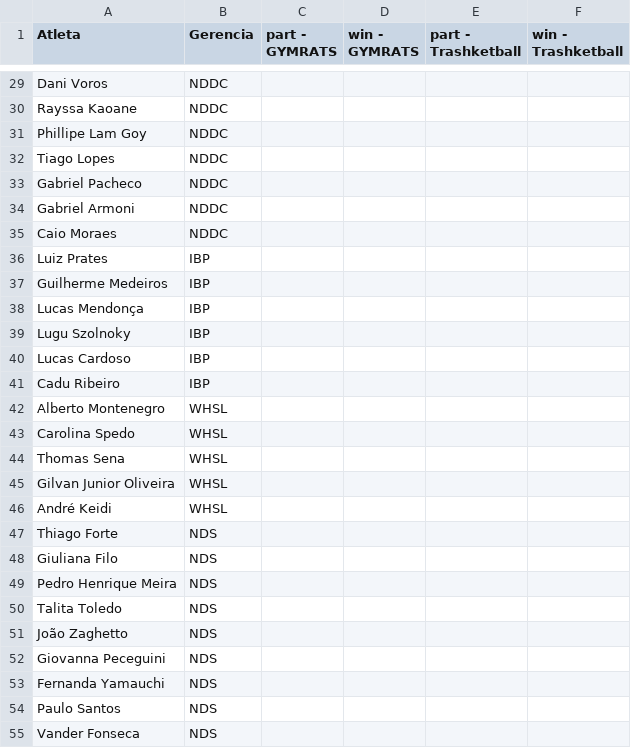
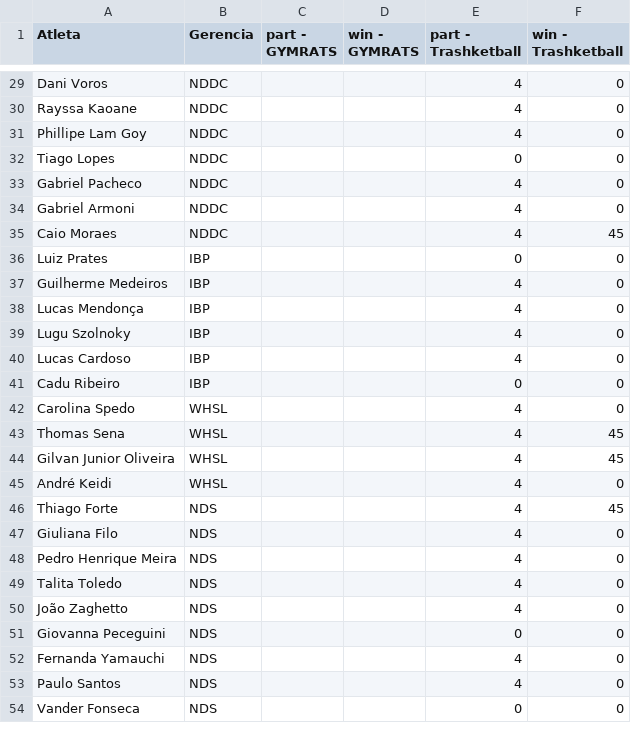
Before and after one commit to BeaFisia/OLIMFISIADAS, a CSV file: tabela-atividades.csv, drawn as a sheet; only a part is shown, gaps mark what is left out; removed rows and columns are numbered as before the commit, all else as after; the diff covers the shown part only; the diff names each change by its address in the sheet, - before the commit and + after, or states it on an @@ line.

```diff
--- a/tabela-atividades.csv
+++ b/tabela-atividades.csv
-E29:E31 (part - Trashketball): (empty)
+E29:E31 (part - Trashketball): 4
-F29:F34 (win - Trashketball): (empty)
+F29:F34 (win - Trashketball): 0
-E32 (part - Trashketball): (empty)
+E32 (part - Trashketball): 0
-E33:E35 (part - Trashketball): (empty)
+E33:E35 (part - Trashketball): 4
-F35 (win - Trashketball): (empty)
+F35 (win - Trashketball): 45
-E36 (part - Trashketball): (empty)
+E36 (part - Trashketball): 0
-F36:F41 (win - Trashketball): (empty)
+F36:F41 (win - Trashketball): 0
-E37:E40 (part - Trashketball): (empty)
+E37:E40 (part - Trashketball): 4
-E41 (part - Trashketball): (empty)
+E41 (part - Trashketball): 0
-row 42: Alberto Montenegro | WHSL
-E42:E50 (part - Trashketball): (empty)
+E42:E50 (part - Trashketball): 4
-F42 (win - Trashketball): (empty)
+F42 (win - Trashketball): 0
-F43:F44 (win - Trashketball): (empty)
+F43:F44 (win - Trashketball): 45
-F45 (win - Trashketball): (empty)
+F45 (win - Trashketball): 0
-F46 (win - Trashketball): (empty)
+F46 (win - Trashketball): 45
-F47:F54 (win - Trashketball): (empty)
+F47:F54 (win - Trashketball): 0
-E51 (part - Trashketball): (empty)
+E51 (part - Trashketball): 0
-E52:E53 (part - Trashketball): (empty)
+E52:E53 (part - Trashketball): 4
-E54 (part - Trashketball): (empty)
+E54 (part - Trashketball): 0
```
Also changed, not shown: 1 added row and 66 edited cells elsewhere in this file, tabela-atletas.csv, tabela-calendario.csv.
